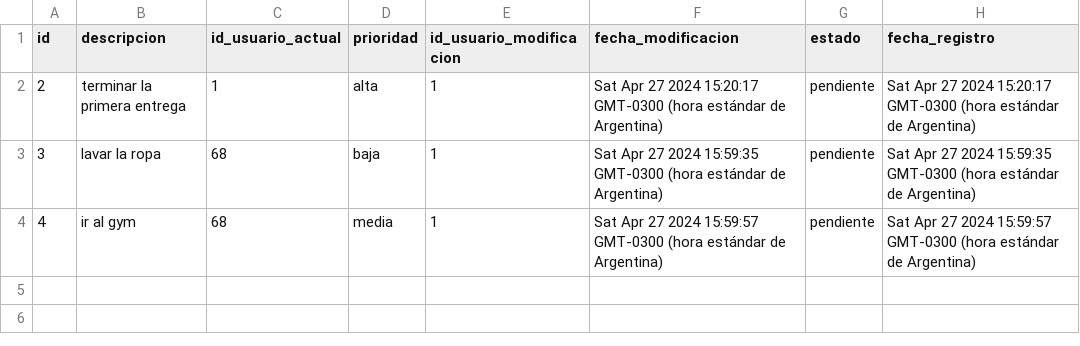
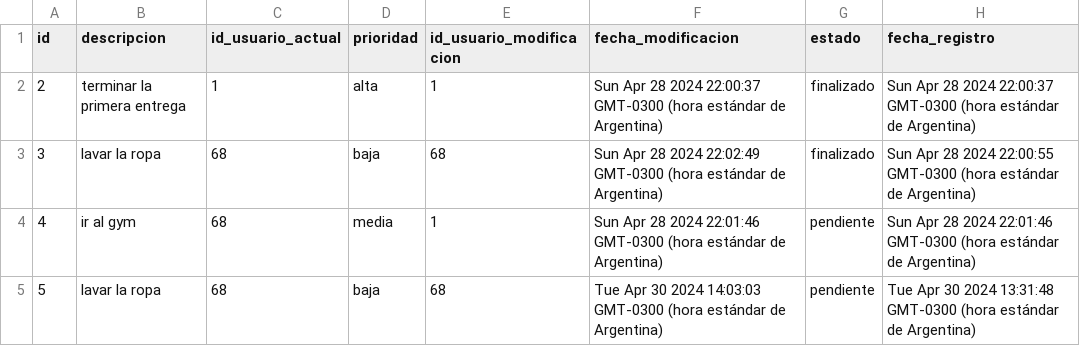
Before and after one commit to VoidFran/integrador_aplicaciones_web, a CSV file: datos.csv, drawn as a sheet.

```diff
--- a/datos.csv
+++ b/datos.csv
@@ -1,4 +1,5 @@
 id,descripcion,id_usuario_actual,prioridad,id_usuario_modificacion,fecha_modificacion,estado,fecha_registro
-2,terminar la primera entrega,1,alta,1,Sat Apr 27 2024 15:20:17 GMT-0300 (hora estándar de Argentina),pendiente,Sat Apr 27 2024 15:20:17 GMT-0300 (hora estándar de Argentina)
-3,lavar la ropa,68,baja,1,Sat Apr 27 2024 15:59:35 GMT-0300 (hora estándar de Argentina),pendiente,Sat Apr 27 2024 15:59:35 GMT-0300 (hora estándar de Argentina)
-4,ir al gym,68,media,1,Sat Apr 27 2024 15:59:57 GMT-0300 (hora estándar de Argentina),pendiente,Sat Apr 27 2024 15:59:57 GMT-0300 (hora estándar de Argentina)
+2,terminar la primera entrega,1,alta,1,Sun Apr 28 2024 22:00:37 GMT-0300 (hora estándar de Argentina),finalizado,Sun Apr 28 2024 22:00:37 GMT-0300 (hora estándar de Argentina)
+3,lavar la ropa,68,baja,68,Sun Apr 28 2024 22:02:49 GMT-0300 (hora estándar de Argentina),finalizado,Sun Apr 28 2024 22:00:55 GMT-0300 (hora estándar de Argentina)
+4,ir al gym,68,media,1,Sun Apr 28 2024 22:01:46 GMT-0300 (hora estándar de Argentina),pendiente,Sun Apr 28 2024 22:01:46 GMT-0300 (hora estándar de Argentina)
+5,lavar la ropa,68,baja,68,Tue Apr 30 2024 14:03:03 GMT-0300 (hora estándar de Argentina),pendiente,Tue Apr 30 2024 13:31:48 GMT-0300 (hora estándar de Argentina)
```
Also changed, not shown: 5 other files.
